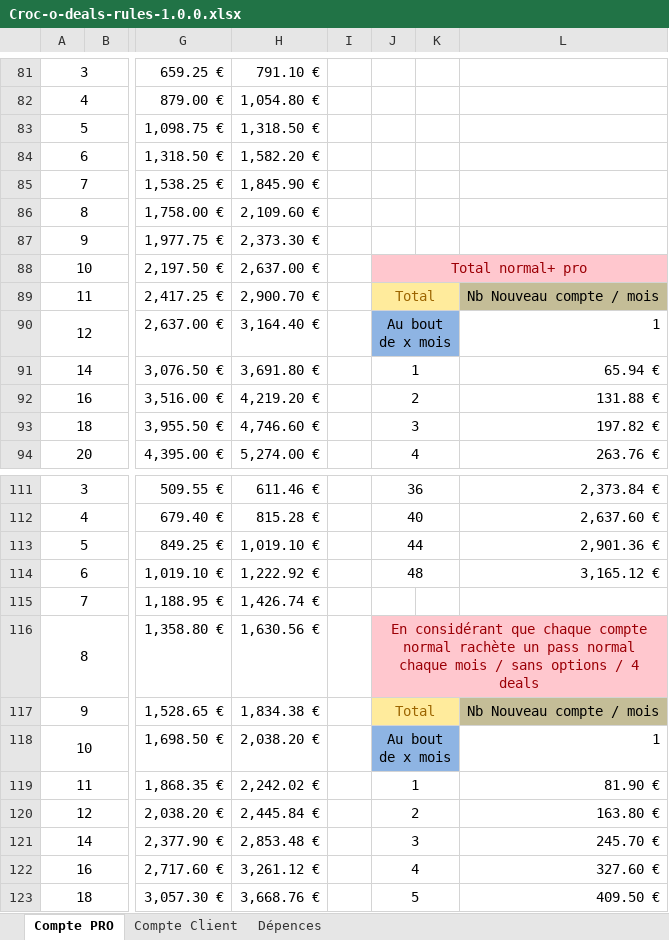
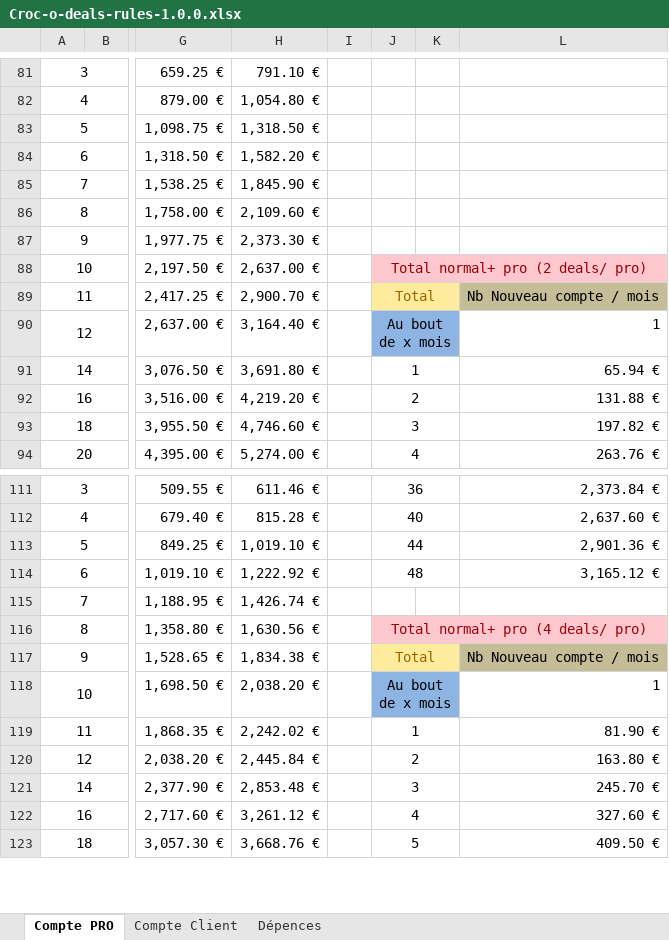
Before and after one commit to nexcra/croc-o-deals, an Excel workbook: croc-o-deals-parent/doc/Croc-o-deals-rules-1.0.0.xlsx, sheet Compte PRO, drawn as a sheet; only a part is shown, gaps mark what is left out; values as stored, in another font and other column widths than the file's, no borders; charts and pictures not drawn; the diff names each change by its address in the sheet, - before the commit and + after, or states it on an @@ line.

```diff
--- a/croc-o-deals-parent/doc/Croc-o-deals-rules-1.0.0.xlsx (sheet Compte PRO)
+++ b/croc-o-deals-parent/doc/Croc-o-deals-rules-1.0.0.xlsx (sheet Compte PRO)
-J88: Total normal+ pro
+J88: Total normal+ pro (2 deals/ pro)
-J116: En considérant que chaque compte normal rachète un pass normal chaque mois / sans options / 4 deals
+J116: Total normal+ pro (4 deals/ pro)
```
